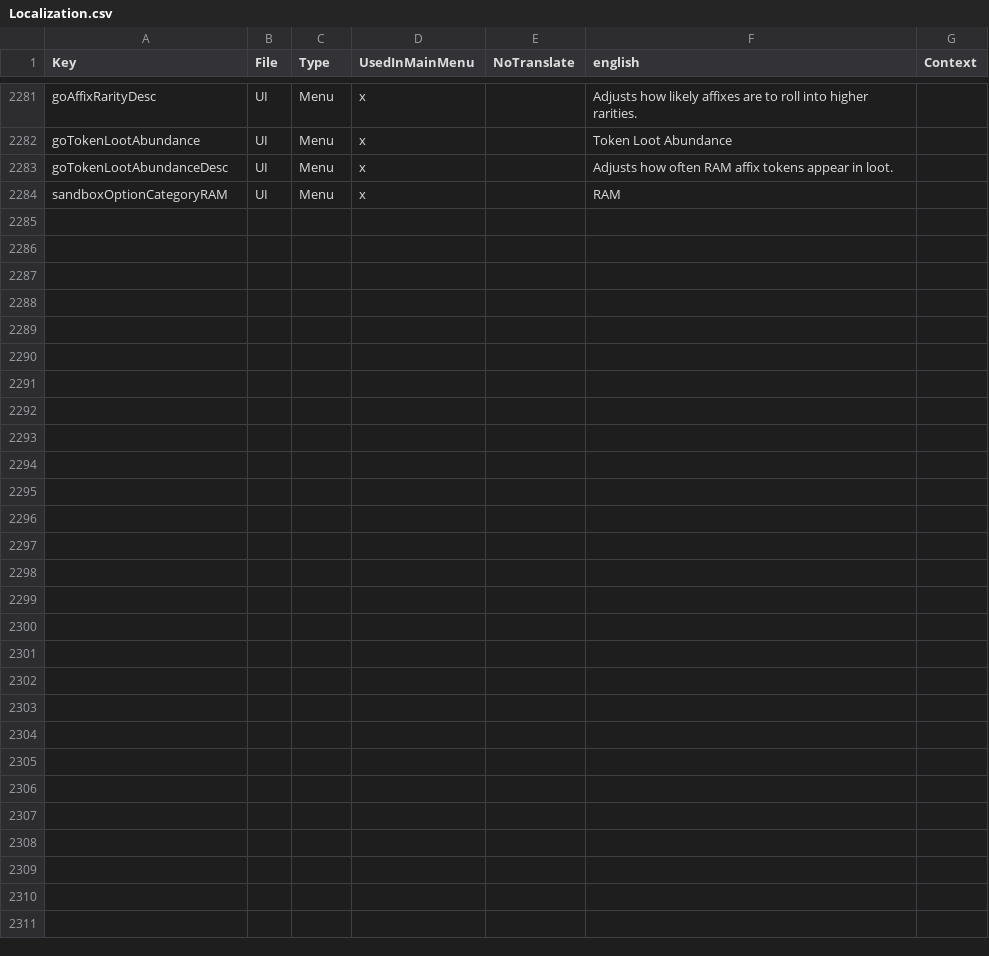
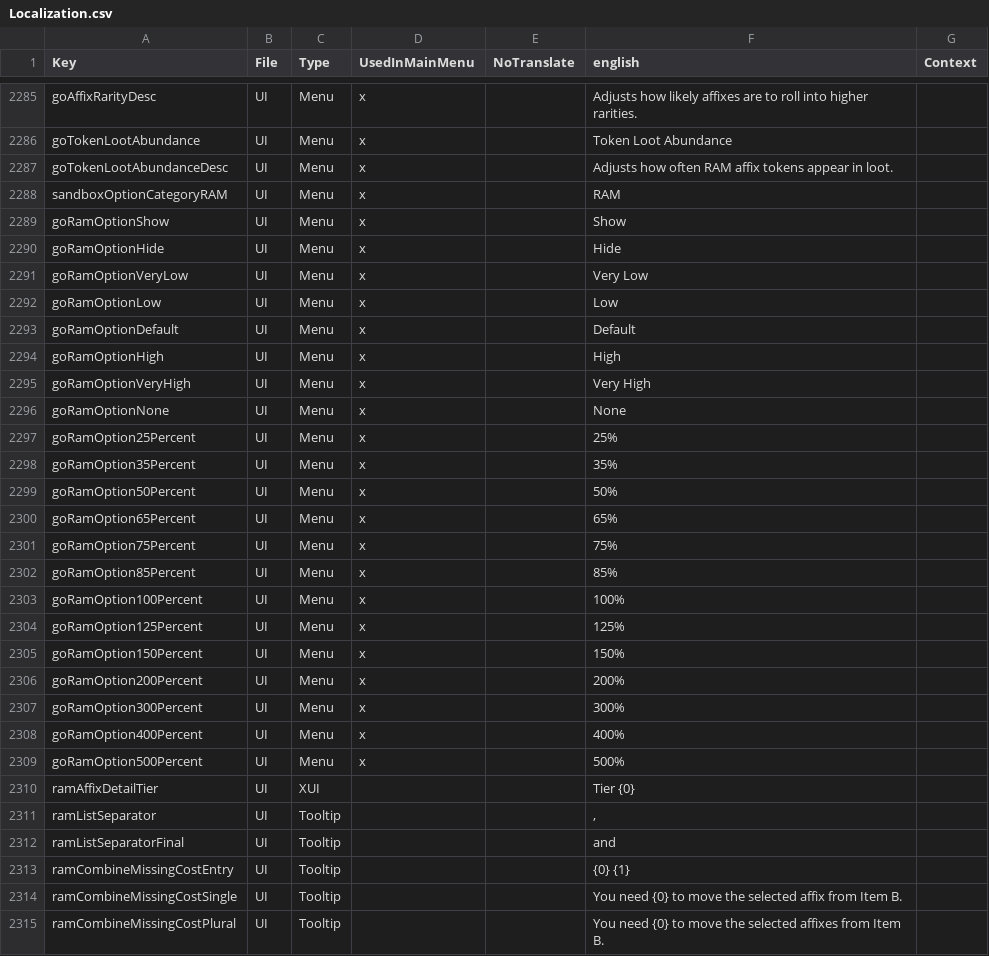
Before and after one commit to darthmolen/RAM---Random-Affixes-Mod, a CSV file: zzRandomAffixesMod/Config/Localization.csv, drawn as a sheet; only a part is shown, gaps mark what is left out; the diff covers the shown part only.

```diff
--- a/zzRandomAffixesMod/Config/Localization.csv
+++ b/zzRandomAffixesMod/Config/Localization.csv
@@ -2284 +2288,28 @@ goTokenLootAbundanceDesc,UI,Menu,x,,Adjusts how often RAM affix tokens appear in
 sandboxOptionCategoryRAM,UI,Menu,x,,RAM,
+goRamOptionShow,UI,Menu,x,,Show,
+goRamOptionHide,UI,Menu,x,,Hide,
+goRamOptionVeryLow,UI,Menu,x,,Very Low,
+goRamOptionLow,UI,Menu,x,,Low,
+goRamOptionDefault,UI,Menu,x,,Default,
+goRamOptionHigh,UI,Menu,x,,High,
+goRamOptionVeryHigh,UI,Menu,x,,Very High,
+goRamOptionNone,UI,Menu,x,,None,
+goRamOption25Percent,UI,Menu,x,,25%,
+goRamOption35Percent,UI,Menu,x,,35%,
+goRamOption50Percent,UI,Menu,x,,50%,
+goRamOption65Percent,UI,Menu,x,,65%,
+goRamOption75Percent,UI,Menu,x,,75%,
+goRamOption85Percent,UI,Menu,x,,85%,
+goRamOption100Percent,UI,Menu,x,,100%,
+goRamOption125Percent,UI,Menu,x,,125%,
+goRamOption150Percent,UI,Menu,x,,150%,
+goRamOption200Percent,UI,Menu,x,,200%,
+goRamOption300Percent,UI,Menu,x,,300%,
+goRamOption400Percent,UI,Menu,x,,400%,
+goRamOption500Percent,UI,Menu,x,,500%,
+ramAffixDetailTier,UI,XUI,,,Tier {0},
+ramListSeparator,UI,Tooltip,,,", ",
+ramListSeparatorFinal,UI,Tooltip,,, and ,
+ramCombineMissingCostEntry,UI,Tooltip,,,{0} {1},
+ramCombineMissingCostSingle,UI,Tooltip,,,You need {0} to move the selected affix from Item B.,
+ramCombineMissingCostPlural,UI,Tooltip,,,You need {0} to move the selected affixes from Item B.,
```
Also changed, not shown: 4 added rows and 2 edited cells elsewhere in this file, 26 other files.
